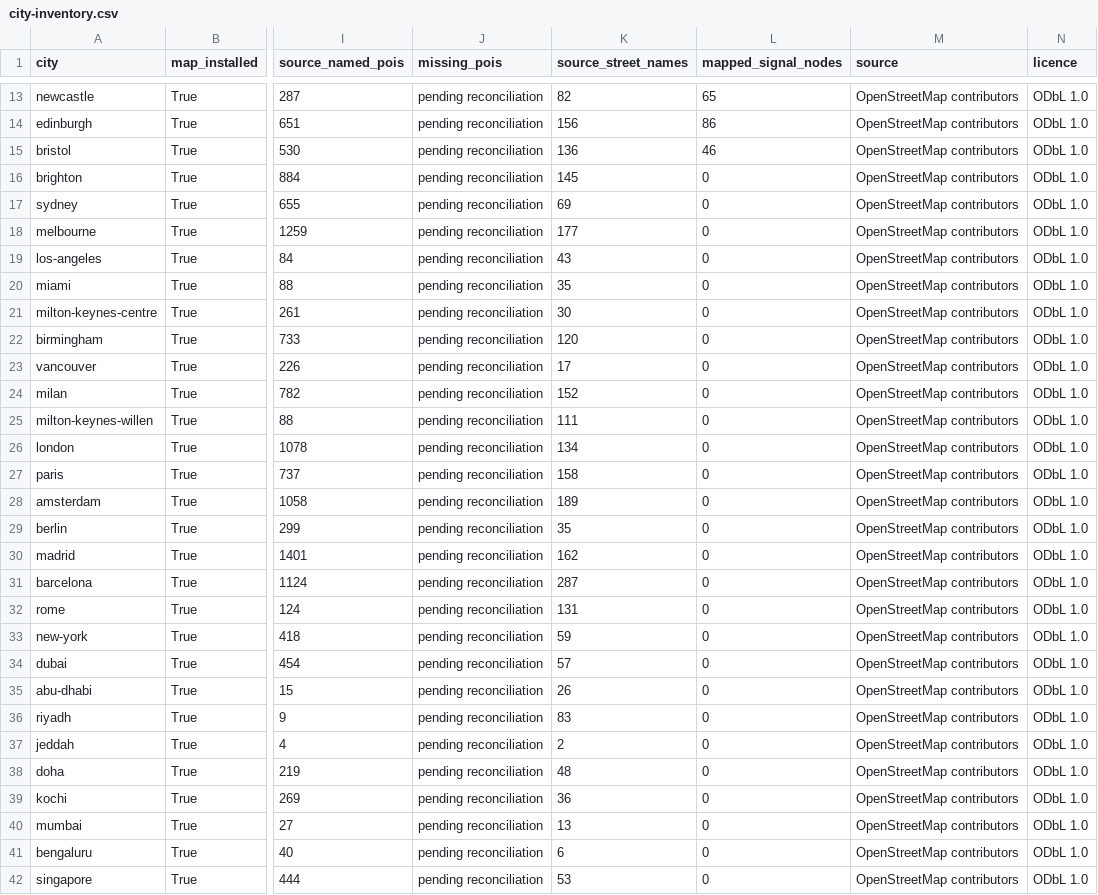
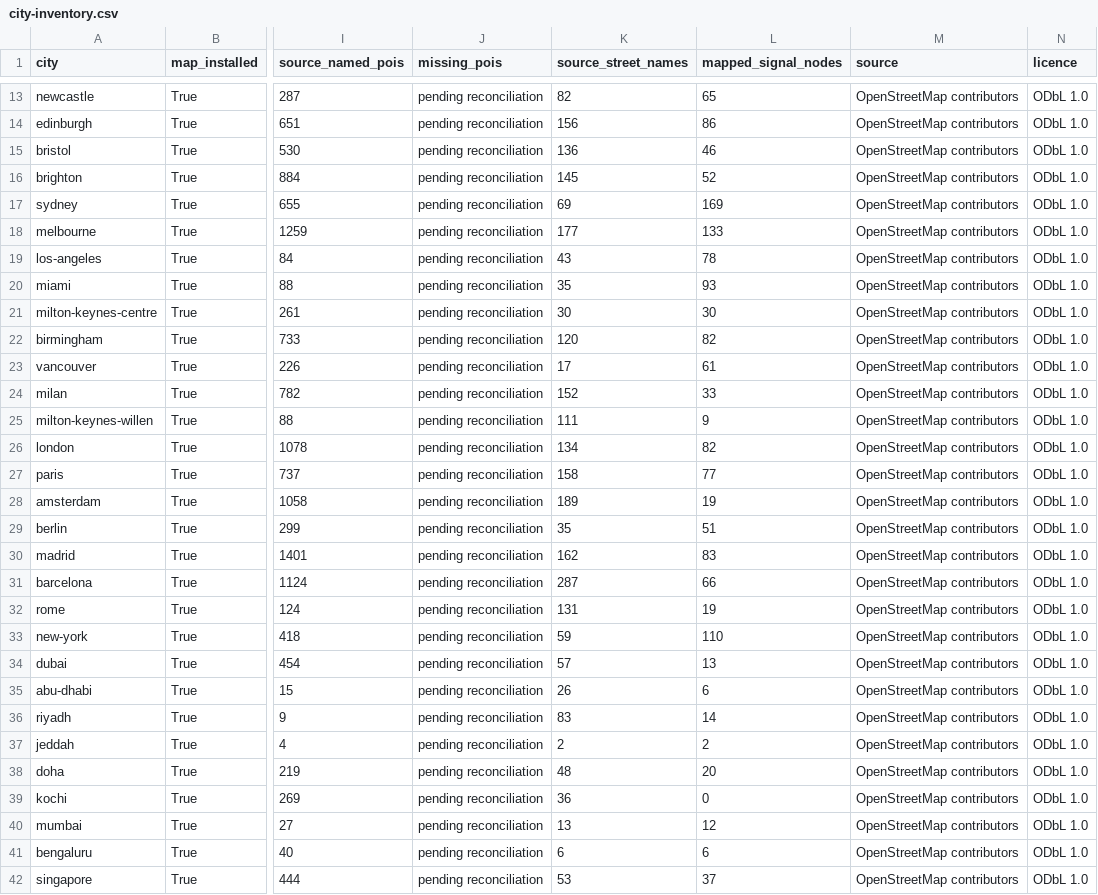
Before and after one commit to scalivoraai-hash/Mindaam, a CSV file: docs/evidence/cinematic-v2/city-inventory.csv, drawn as a sheet; only a part is shown, gaps mark what is left out; the diff covers the shown part only; the diff names each change by its address in the sheet, - before the commit and + after, or states it on an @@ line.

Commit message:
Reconcile mapped street furniture across all 45 installed districts

```diff
--- a/docs/evidence/cinematic-v2/city-inventory.csv
+++ b/docs/evidence/cinematic-v2/city-inventory.csv
-L16 (mapped_signal_nodes): 0
+L16 (mapped_signal_nodes): 52
-L17 (mapped_signal_nodes): 0
+L17 (mapped_signal_nodes): 169
-L18 (mapped_signal_nodes): 0
+L18 (mapped_signal_nodes): 133
-L19 (mapped_signal_nodes): 0
+L19 (mapped_signal_nodes): 78
-L20 (mapped_signal_nodes): 0
+L20 (mapped_signal_nodes): 93
-L21 (mapped_signal_nodes): 0
+L21 (mapped_signal_nodes): 30
-L22 (mapped_signal_nodes): 0
+L22 (mapped_signal_nodes): 82
-L23 (mapped_signal_nodes): 0
+L23 (mapped_signal_nodes): 61
-L24 (mapped_signal_nodes): 0
+L24 (mapped_signal_nodes): 33
-L25 (mapped_signal_nodes): 0
+L25 (mapped_signal_nodes): 9
-L26 (mapped_signal_nodes): 0
+L26 (mapped_signal_nodes): 82
-L27 (mapped_signal_nodes): 0
+L27 (mapped_signal_nodes): 77
-L28 (mapped_signal_nodes): 0
+L28 (mapped_signal_nodes): 19
-L29 (mapped_signal_nodes): 0
+L29 (mapped_signal_nodes): 51
-L30 (mapped_signal_nodes): 0
+L30 (mapped_signal_nodes): 83
-L31 (mapped_signal_nodes): 0
+L31 (mapped_signal_nodes): 66
-L32 (mapped_signal_nodes): 0
+L32 (mapped_signal_nodes): 19
-L33 (mapped_signal_nodes): 0
+L33 (mapped_signal_nodes): 110
-L34 (mapped_signal_nodes): 0
+L34 (mapped_signal_nodes): 13
-L35 (mapped_signal_nodes): 0
+L35 (mapped_signal_nodes): 6
-L36 (mapped_signal_nodes): 0
+L36 (mapped_signal_nodes): 14
-L37 (mapped_signal_nodes): 0
+L37 (mapped_signal_nodes): 2
-L38 (mapped_signal_nodes): 0
+L38 (mapped_signal_nodes): 20
-L40 (mapped_signal_nodes): 0
+L40 (mapped_signal_nodes): 12
-L41 (mapped_signal_nodes): 0
+L41 (mapped_signal_nodes): 6
-L42 (mapped_signal_nodes): 0
+L42 (mapped_signal_nodes): 37
```
Also changed, not shown: 4 edited cells elsewhere in this file, 37 other files.
